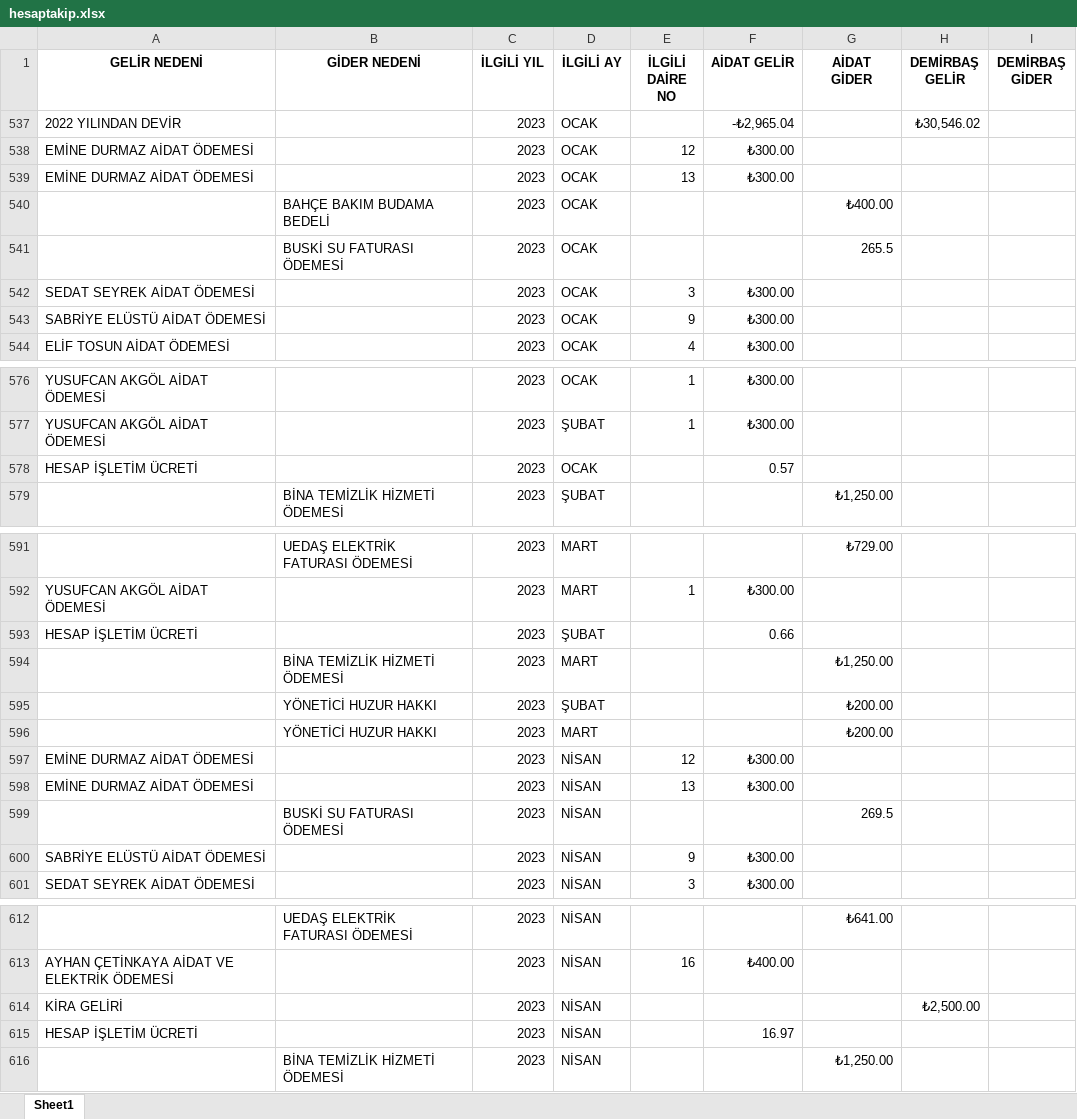
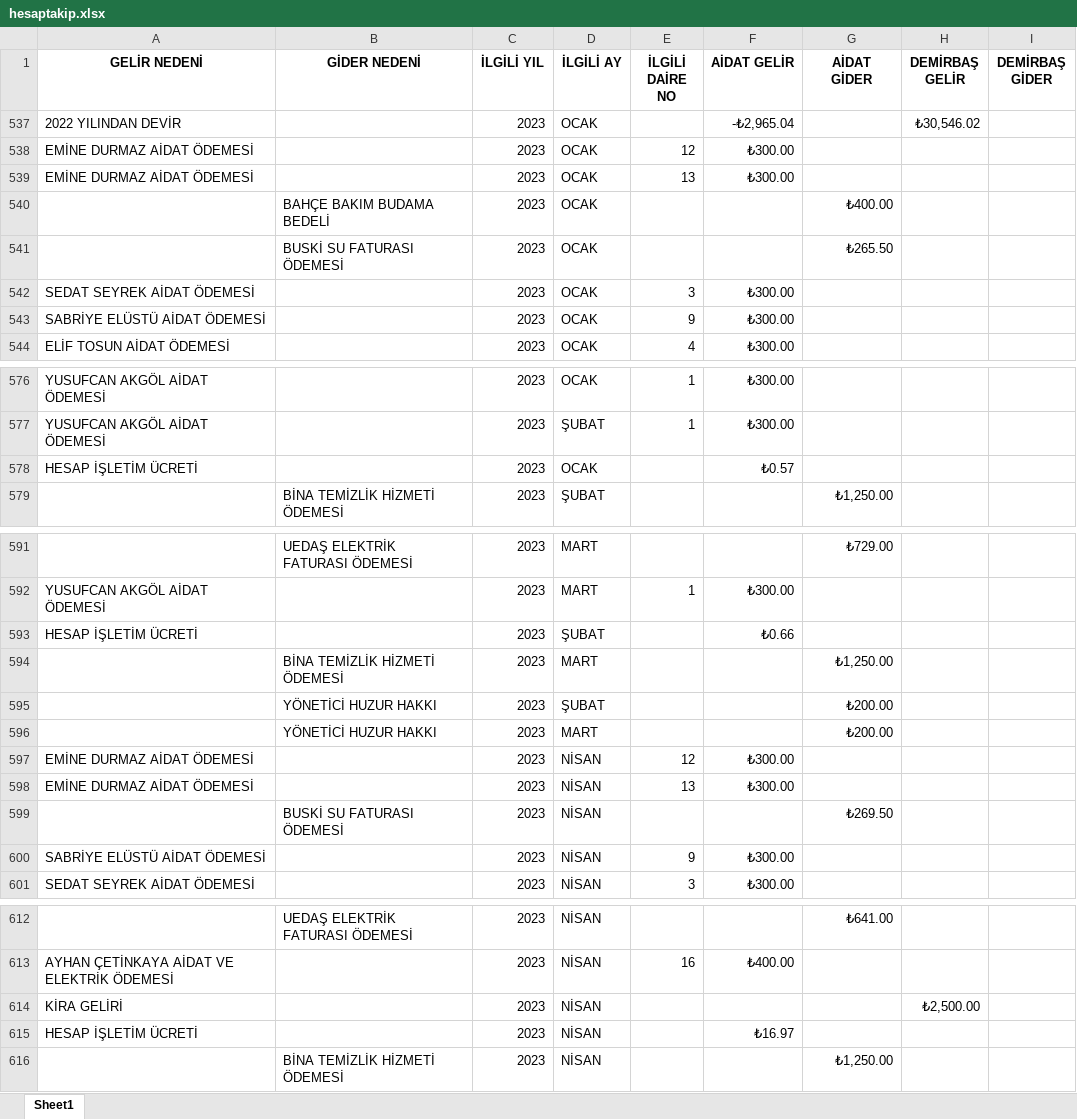
Before and after one commit to canyucelkarakaya/melikkenthesap, an Excel workbook: hesaptakip.xlsx, sheet Sheet1, drawn as a sheet; only a part is shown, gaps mark what is left out; values as stored, in another font and other column widths than the file's, no borders; the diff covers the shown part only; the diff names each change by its address in the sheet, - before the commit and + after, or states it on an @@ line.

Commit message:
Update hesaptakip.xlsx

```diff
--- a/hesaptakip.xlsx (sheet Sheet1)
+++ b/hesaptakip.xlsx (sheet Sheet1)
-G541 (AİDAT GİDER): 265.5
+G541 (AİDAT GİDER): ₺265.50
-F578 (AİDAT GELİR): 0.57
+F578 (AİDAT GELİR): ₺0.57
-F593 (AİDAT GELİR): 0.66
+F593 (AİDAT GELİR): ₺0.66
-G599 (AİDAT GİDER): 269.5
+G599 (AİDAT GİDER): ₺269.50
-F615 (AİDAT GELİR): 16.97
+F615 (AİDAT GELİR): ₺16.97
```
Also changed, not shown: 3 edited cells elsewhere in this sheet.
